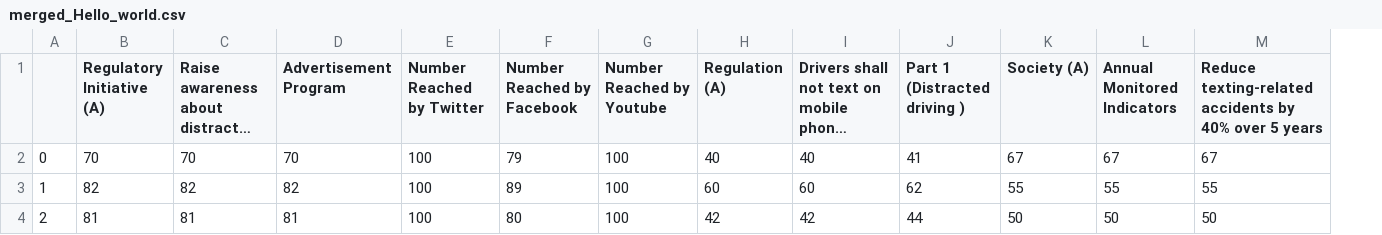
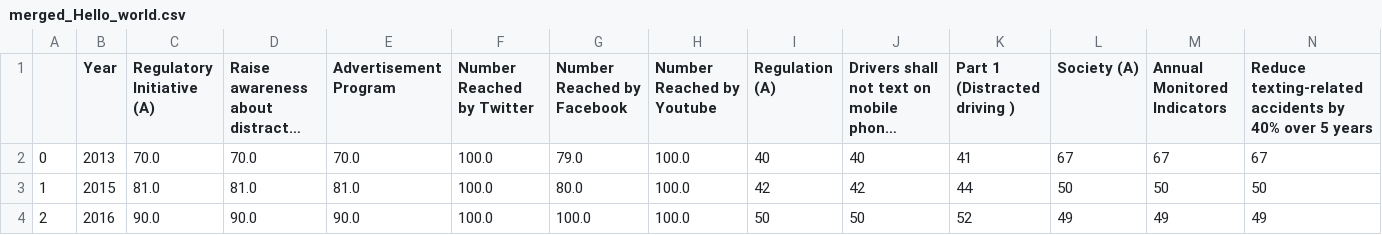
Before and after one commit to soniaxu7/GoAnalytics, a CSV file: dataset/merged_Hello_world.csv, drawn as a sheet; only a part is shown; long unchanged cells end in …; addresses are those after the commit; the diff covers the shown part only; the diff names each change by its address in the sheet, - before the commit and + after, or states it on an @@ line.

Commit message:
add 3 subpages in data page

```diff
--- a/dataset/merged_Hello_world.csv
+++ b/dataset/merged_Hello_world.csv
+column B (Year), rows 2-4: 2013 | 2015 | 2016
-C2 (Regulatory Initiative (A)): 70
+C2 (Regulatory Initiative (A)): 70.0
-D2: 70
+D2: 70.0
-E2 (Advertisement Program): 70
+E2 (Advertisement Program): 70.0
-F2:F4 (Number Reached by Twitter): 100
+F2:F4 (Number Reached by Twitter): 100.0
-G2 (Number Reached by Facebook): 79
+G2 (Number Reached by Facebook): 79.0
-H2:H4 (Number Reached by Youtube): 100
+H2:H4 (Number Reached by Youtube): 100.0
-C3 (Regulatory Initiative (A)): 82
+C3 (Regulatory Initiative (A)): 81.0
-D3: 82
+D3: 81.0
-E3 (Advertisement Program): 82
+E3 (Advertisement Program): 81.0
-G3 (Number Reached by Facebook): 89
+G3 (Number Reached by Facebook): 80.0
-I3 (Regulation (A)): 60
+I3 (Regulation (A)): 42
-J3: 60
+J3: 42
-K3 (Part 1 (Distracted driving )): 62
+K3 (Part 1 (Distracted driving )): 44
-L3 (Society (A)): 55
+L3 (Society (A)): 50
-M3 (Annual Monitored Indicators): 55
+M3 (Annual Monitored Indicators): 50
-N3: 55
+N3: 50
-C4 (Regulatory Initiative (A)): 81
+C4 (Regulatory Initiative (A)): 90.0
-D4: 81
+D4: 90.0
-E4 (Advertisement Program): 81
+E4 (Advertisement Program): 90.0
-G4 (Number Reached by Facebook): 80
+G4 (Number Reached by Facebook): 100.0
-I4 (Regulation (A)): 42
+I4 (Regulation (A)): 50
-J4: 42
+J4: 50
-K4 (Part 1 (Distracted driving )): 44
+K4 (Part 1 (Distracted driving )): 52
-L4 (Society (A)): 50
+L4 (Society (A)): 49
-M4 (Annual Monitored Indicators): 50
+M4 (Annual Monitored Indicators): 49
-N4: 50
+N4: 49
```
Also changed, not shown: 22 edited cells elsewhere in this file, dataset/Hello_world_initiative.csv, 15 other files.
